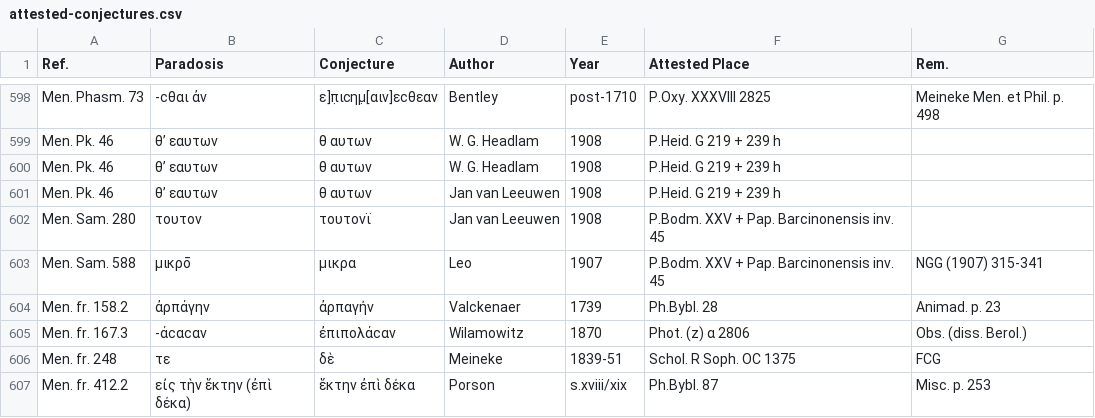
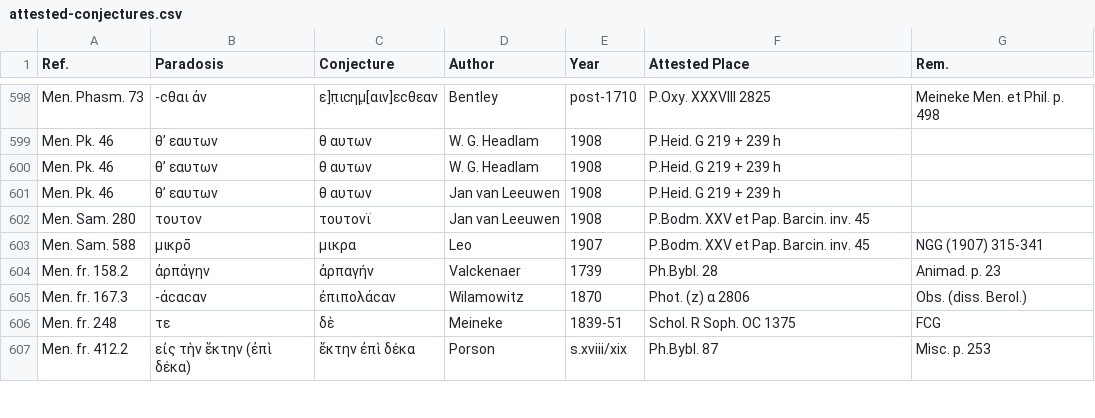
Before and after one commit to t18d/attested-conjectures, a CSV file: attested-conjectures.csv, drawn as a sheet; only a part is shown, gaps mark what is left out.

Commit message:
Update attested-conjectures.csv

```diff
--- a/attested-conjectures.csv
+++ b/attested-conjectures.csv
@@ -601,4 +601,4 @@ Men. Pk. 46,θ’ εαυτων,θ αυτων,W. G. Headlam,1908,P.Heid. G 219 +
 Men. Pk. 46,θ’ εαυτων,θ αυτων,Jan van Leeuwen,1908,P.Heid. G 219 + 239 h,
-Men. Sam. 280,τουτον,τουτονϊ,Jan van Leeuwen,1908,P.Bodm. XXV + Pap. Barcinonensis inv. 45,
-Men. Sam. 588,μικρο̄,μικρα,Leo,1907,P.Bodm. XXV + Pap. Barcinonensis inv. 45,NGG (1907) 315-341
+Men. Sam. 280,τουτον,τουτονϊ,Jan van Leeuwen,1908,P.Bodm. XXV et Pap. Barcin. inv. 45,
+Men. Sam. 588,μικρο̄,μικρα,Leo,1907,P.Bodm. XXV et Pap. Barcin. inv. 45,NGG (1907) 315-341
 Men. fr. 158.2,ἀρπάγην,ἀρπαγήν,Valckenaer,1739,Ph.Bybl. 28,Animad. p. 23
```
